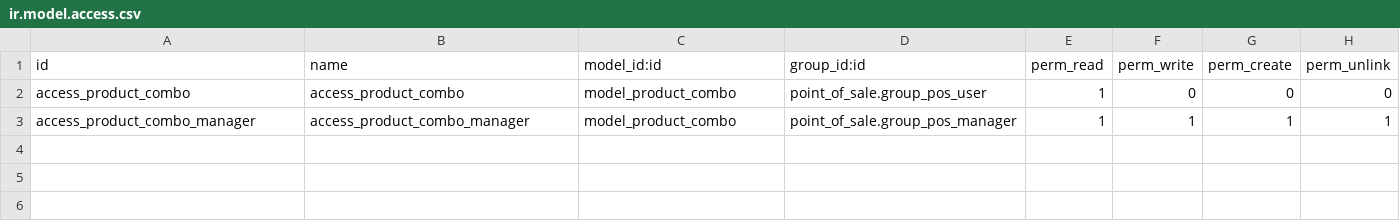
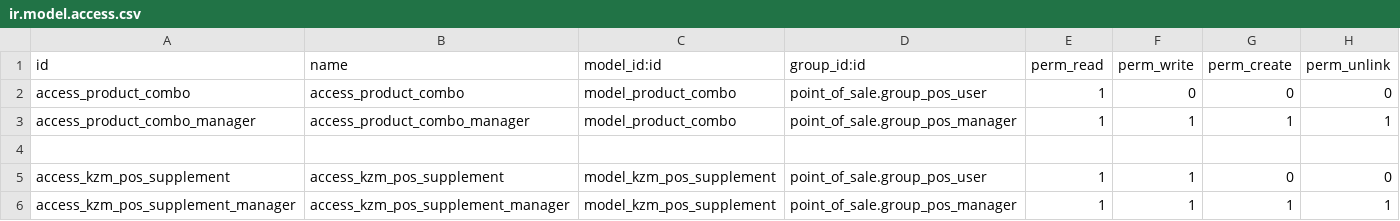
Before and after one commit to solbutec/pomme-de-pain, a CSV file: aspl_pos_combo/security/ir.model.access.csv, drawn as a sheet; the diff names each change by its address in the sheet, - before the commit and + after, or states it on an @@ line.

```diff
--- a/aspl_pos_combo/security/ir.model.access.csv
+++ b/aspl_pos_combo/security/ir.model.access.csv
+row 4: (empty)
+row 5: access_kzm_pos_supplement | access_kzm_pos_supplement | model_kzm_pos_supplement | point_of_sale.group_pos_user | 1 | 1 | 0 | 0
+row 6: access_kzm_pos_supplement_manager | access_kzm_pos_supplement_manager | model_kzm_pos_supplement | point_of_sale.group_pos_manager | 1 | 1 | 1 | 1
```
Also changed, not shown: 25 other files.
